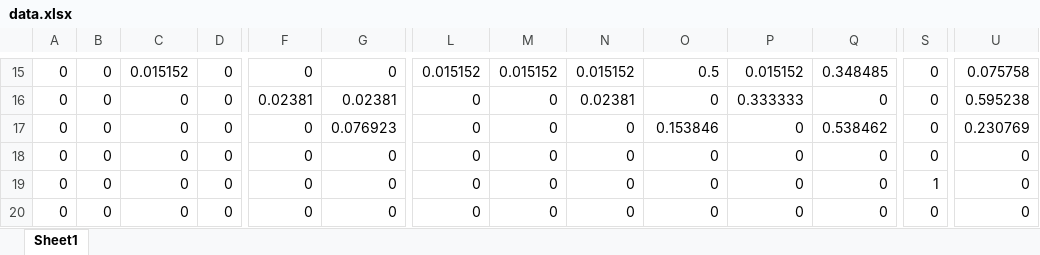
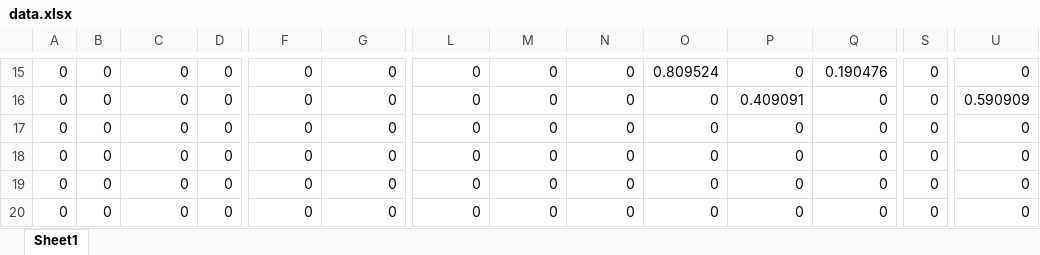
Before and after one commit to purol/Belle2_script, an Excel workbook: Belle2/data.xlsx, sheet Sheet1, drawn as a sheet; only a part is shown, gaps mark what is left out; values as stored, in another font and other column widths than the file's, no borders; the diff covers the shown part only; the diff names each change by its address in the sheet, - before the commit and + after, or states it on an @@ line.

```diff
--- a/Belle2/data.xlsx (sheet Sheet1)
+++ b/Belle2/data.xlsx (sheet Sheet1)
-C15: 0.015152
+C15: 0
-L15: 0.015152
+L15: 0
-M15: 0.015152
+M15: 0
-N15: 0.015152
+N15: 0
-O15: 0.5
+O15: 0.809524
-P15: 0.015152
+P15: 0
-Q15: 0.348485
+Q15: 0.190476
-U15: 0.075758
+U15: 0
-F16: 0.02381
+F16: 0
-G16: 0.02381
+G16: 0
-N16: 0.02381
+N16: 0
-P16: 0.333333
+P16: 0.409091
-U16: 0.595238
+U16: 0.590909
-G17: 0.076923
+G17: 0
-O17: 0.153846
+O17: 0
-Q17: 0.538462
+Q17: 0
-U17: 0.230769
+U17: 0
-S19: 1
+S19: 0
```
Also changed, not shown: 1 added row, 1 removed row and 87 edited cells elsewhere in this sheet, 7 other files.
